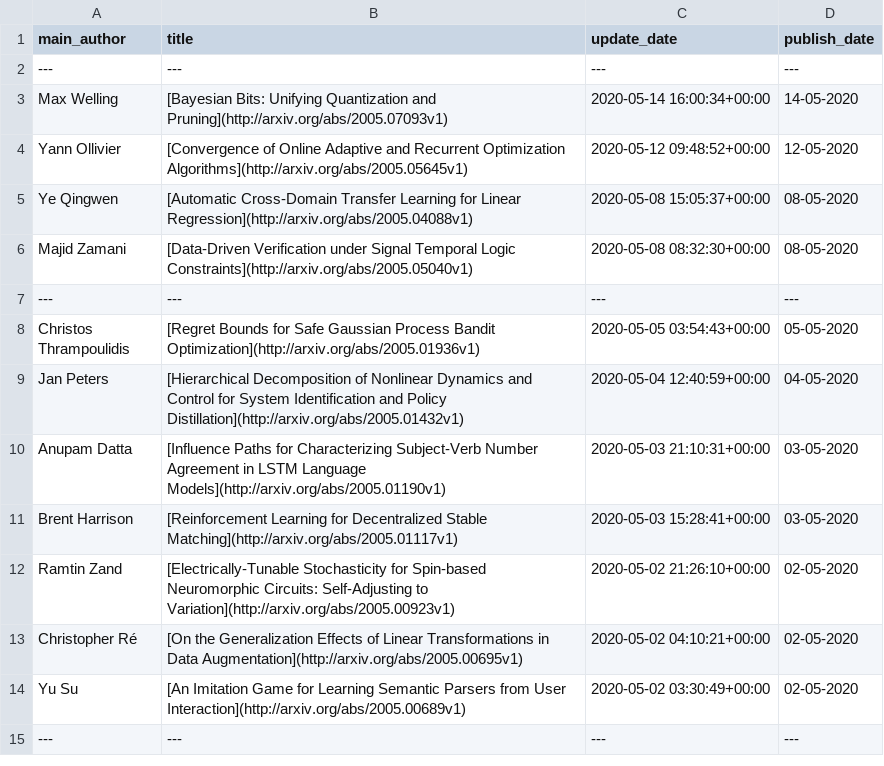
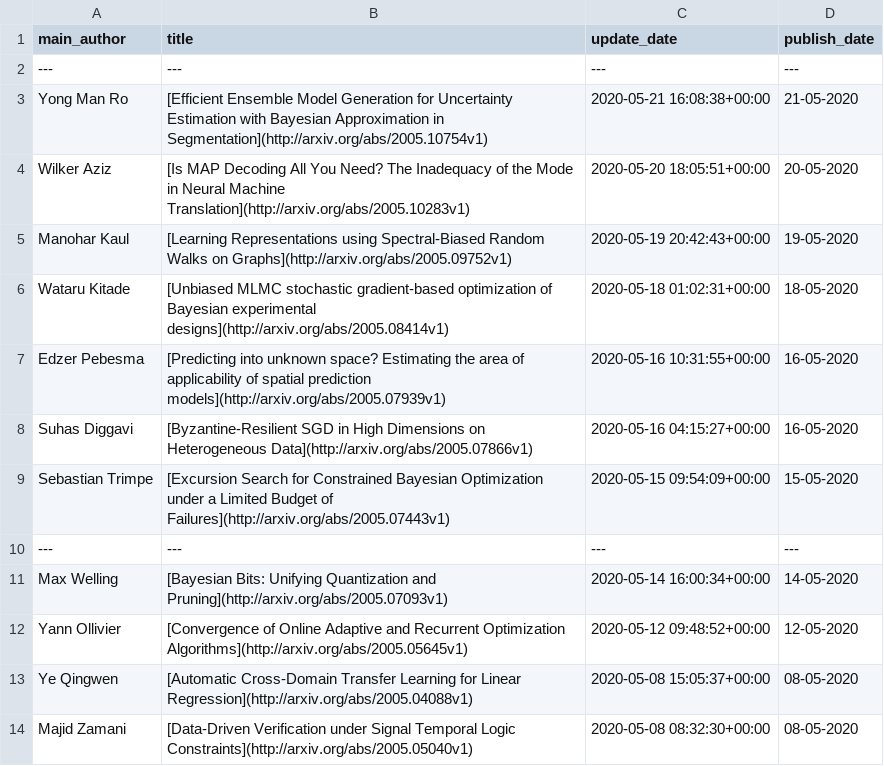
Before and after one commit to egstatsml/arxivsearch, a CSV file: mcmc/readme_df.csv, drawn as a sheet; only a part is shown; the shorter side is filled out with more unchanged rows; the diff names each change by its address in the sheet, - before the commit and + after, or states it on an @@ line.

```diff
--- a/mcmc/readme_df.csv
+++ b/mcmc/readme_df.csv
+row 3: Yong Man Ro | [Efficient Ensemble Model Generation for Uncertainty Estimation with Bayesian Approximation in Segmentation](http://arxiv.org/abs/2005.10754v1) | 2020-05-21 16:08:38+00:00 | 21-05-2020
+row 4: Wilker Aziz | [Is MAP Decoding All You Need? The Inadequacy of the Mode in Neural Machine Translation](http://arxiv.org/abs/2005.10283v1) | 2020-05-20 18:05:51+00:00 | 20-05-2020
+row 5: Manohar Kaul | [Learning Representations using Spectral-Biased Random Walks on Graphs](http://arxiv.org/abs/2005.09752v1) | 2020-05-19 20:42:43+00:00 | 19-05-2020
+row 6: Wataru Kitade | [Unbiased MLMC stochastic gradient-based optimization of Bayesian experimental designs](http://arxiv.org/abs/2005.08414v1) | 2020-05-18 01:02:31+00:00 | 18-05-2020
+row 7: Edzer Pebesma | [Predicting into unknown space? Estimating the area of applicability of spatial prediction models](http://arxiv.org/abs/2005.07939v1) | 2020-05-16 10:31:55+00:00 | 16-05-2020
+row 8: Suhas Diggavi | [Byzantine-Resilient SGD in High Dimensions on Heterogeneous Data](http://arxiv.org/abs/2005.07866v1) | 2020-05-16 04:15:27+00:00 | 16-05-2020
+row 9: Sebastian Trimpe | [Excursion Search for Constrained Bayesian Optimization under a Limited Budget of Failures](http://arxiv.org/abs/2005.07443v1) | 2020-05-15 09:54:09+00:00 | 15-05-2020
+row 10: --- | --- | --- | ---
```
Also changed, not shown: mcmc/new_df.csv, 5 other files.
